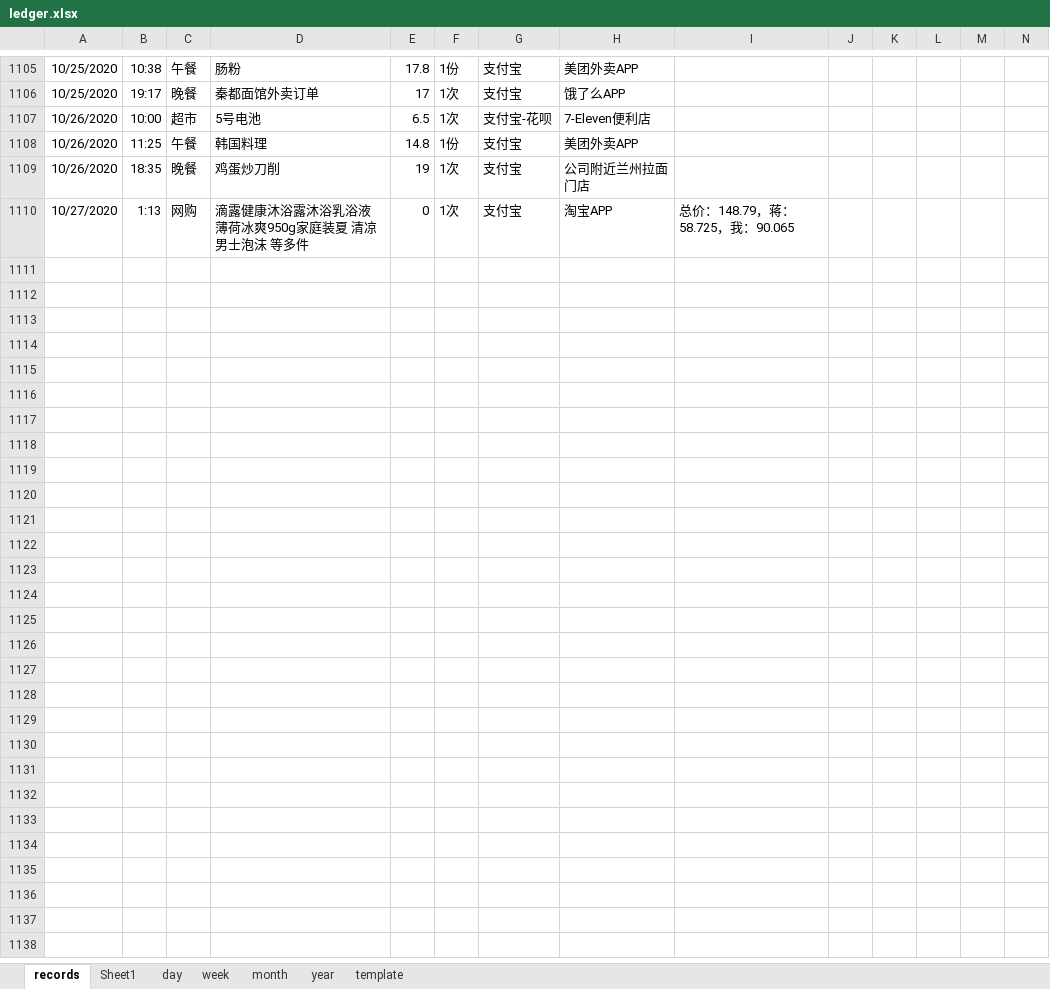
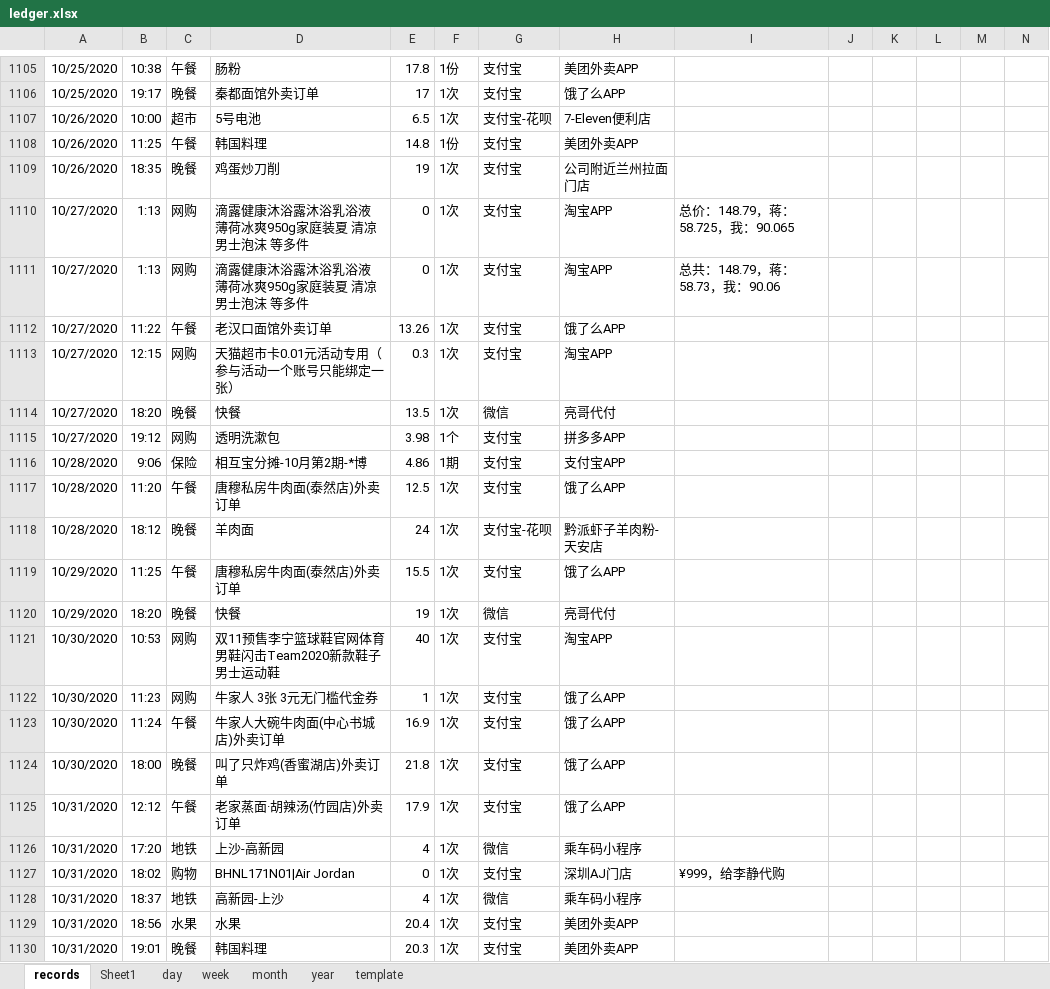
Before and after one commit to Gzhennaxia/Gzhennaxia.github.io, an Excel workbook: source/excel/ledger.xlsx, sheet records, drawn as a sheet; only a part is shown, gaps mark what is left out; values as stored, in another font and other column widths than the file's, no borders; table styles not drawn; rows hold the shown columns only; the diff covers the shown part only; the diff names each change by its address in the sheet, - before the commit and + after, or states it on an @@ line.

```diff
--- a/source/excel/ledger.xlsx (sheet records)
+++ b/source/excel/ledger.xlsx (sheet records)
+row 1111: 10/27/2020 | 1:13 | 网购 | 滴露健康沐浴露沐浴乳浴液 薄荷冰爽950g家庭装夏 清凉男士泡沫 等多件 | 0 | 1次 | 支付宝 | 淘宝APP | 总共：148.79，蒋：58.73，我：90.06
+row 1112: 10/27/2020 | 11:22 | 午餐 | 老汉口面馆外卖订单 | 13.26 | 1次 | 支付宝 | 饿了么APP
+row 1113: 10/27/2020 | 12:15 | 网购 | 天猫超市卡0.01元活动专用（参与活动一个账号只能绑定一张） | 0.3 | 1次 | 支付宝 | 淘宝APP
+row 1114: 10/27/2020 | 18:20 | 晚餐 | 快餐 | 13.5 | 1次 | 微信 | 亮哥代付
+row 1115: 10/27/2020 | 19:12 | 网购 | 透明洗漱包 | 3.98 | 1个 | 支付宝 | 拼多多APP
+row 1116: 10/28/2020 | 9:06 | 保险 | 相互宝分摊-10月第2期-*博 | 4.86 | 1期 | 支付宝 | 支付宝APP
+row 1117: 10/28/2020 | 11:20 | 午餐 | 唐穆私房牛肉面(泰然店)外卖订单 | 12.5 | 1次 | 支付宝 | 饿了么APP
+row 1118: 10/28/2020 | 18:12 | 晚餐 | 羊肉面 | 24 | 1次 | 支付宝-花呗 | 黔派虾子羊肉粉-天安店
+row 1119: 10/29/2020 | 11:25 | 午餐 | 唐穆私房牛肉面(泰然店)外卖订单 | 15.5 | 1次 | 支付宝 | 饿了么APP
+row 1120: 10/29/2020 | 18:20 | 晚餐 | 快餐 | 19 | 1次 | 微信 | 亮哥代付
+row 1121: 10/30/2020 | 10:53 | 网购 | 双11预售李宁篮球鞋官网体育男鞋闪击Team2020新款鞋子男士运动鞋 | 40 | 1次 | 支付宝 | 淘宝APP
+row 1122: 10/30/2020 | 11:23 | 网购 | 牛家人 3张 3元无门槛代金券 | 1 | 1次 | 支付宝 | 饿了么APP
+row 1123: 10/30/2020 | 11:24 | 午餐 | 牛家人大碗牛肉面(中心书城店)外卖订单 | 16.9 | 1次 | 支付宝 | 饿了么APP
+row 1124: 10/30/2020 | 18:00 | 晚餐 | 叫了只炸鸡(香蜜湖店)外卖订单 | 21.8 | 1次 | 支付宝 | 饿了么APP
+row 1125: 10/31/2020 | 12:12 | 午餐 | 老家蒸面·胡辣汤(竹园店)外卖订单 | 17.9 | 1次 | 支付宝 | 饿了么APP
+row 1126: 10/31/2020 | 17:20 | 地铁 | 上沙-高新园 | 4 | 1次 | 微信 | 乘车码小程序
+row 1127: 10/31/2020 | 18:02 | 购物 | BHNL171N01|Air Jordan | 0 | 1次 | 支付宝 | 深圳AJ门店 | ¥999，给李静代购
+row 1128: 10/31/2020 | 18:37 | 地铁 | 高新园-上沙 | 4 | 1次 | 微信 | 乘车码小程序
+row 1129: 10/31/2020 | 18:56 | 水果 | 水果 | 20.4 | 1次 | 支付宝 | 美团外卖APP
+row 1130: 10/31/2020 | 19:01 | 晚餐 | 韩国料理 | 20.3 | 1次 | 支付宝 | 美团外卖APP
```
Also changed, not shown: 87 added rows elsewhere in this sheet, formulas that keep their value, 1 other file.
